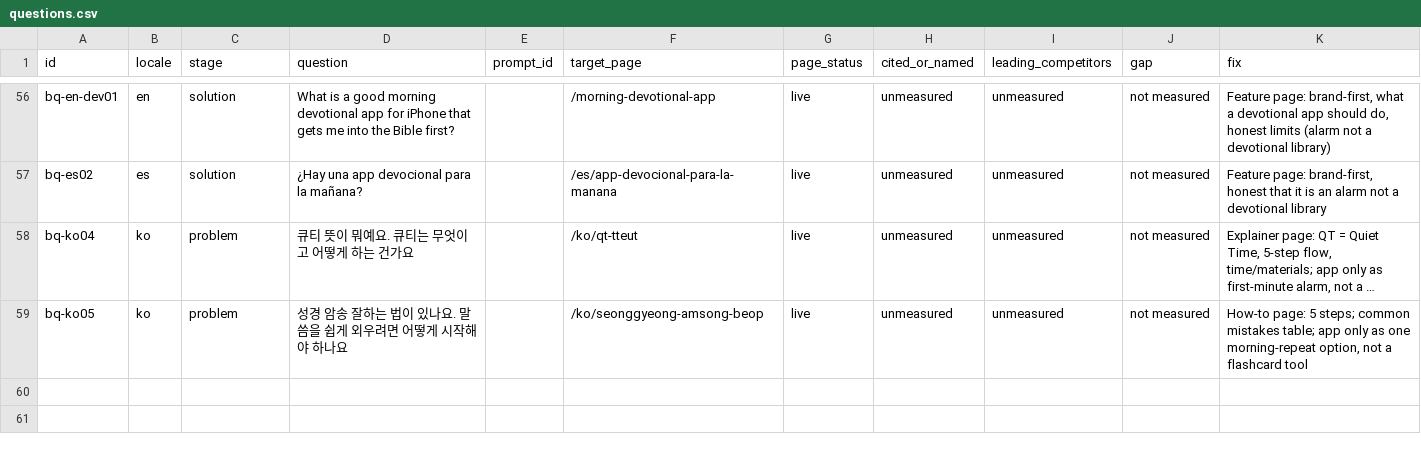
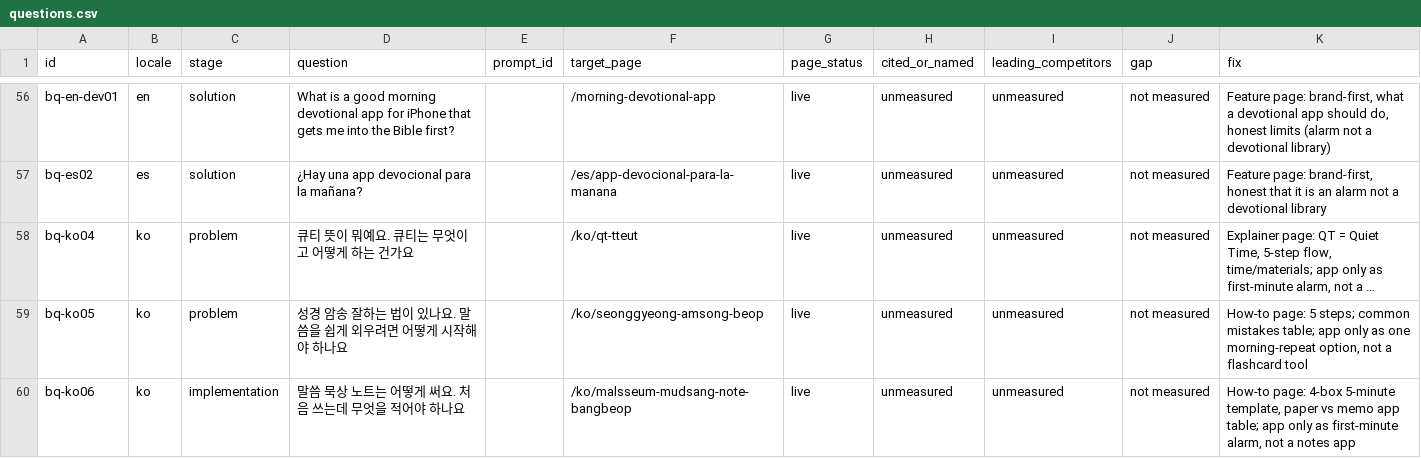
Before and after one commit to whoiskenneth-beep/bibleversealarm-site, a CSV file: geo/questions.csv, drawn as a sheet; only a part is shown, gaps mark what is left out; long unchanged cells end in …; the diff names each change by its address in the sheet, - before the commit and + after, or states it on an @@ line.

```diff
--- a/geo/questions.csv
+++ b/geo/questions.csv
+row 60: bq-ko06 | ko | implementation | 말씀 묵상 노트는 어떻게 써요. 처음 쓰는데 무엇을 적어야 하나요 |  | /ko/malsseum-mudsang-note-bangbeop | live | unmeasured | unmeasured | not measured | How-to page: 4-box 5-minute template, paper vs memo app table; app only as first-minute alarm, not a notes app
```
Also changed, not shown: seo/keywords/ko.csv, seo/keywords/zh.csv, 6 other files.
